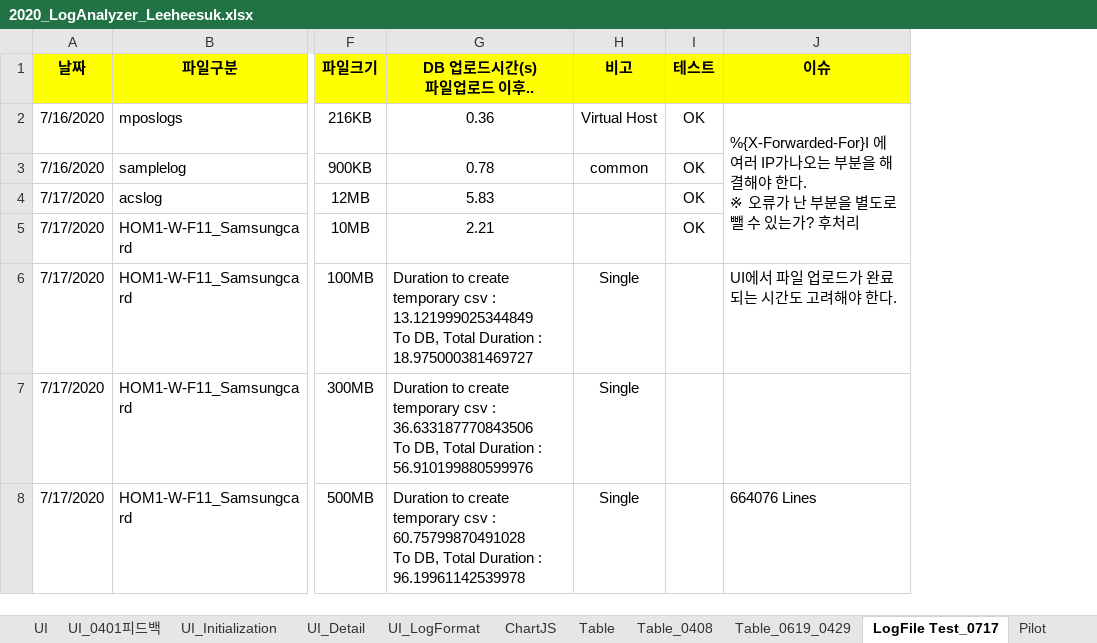
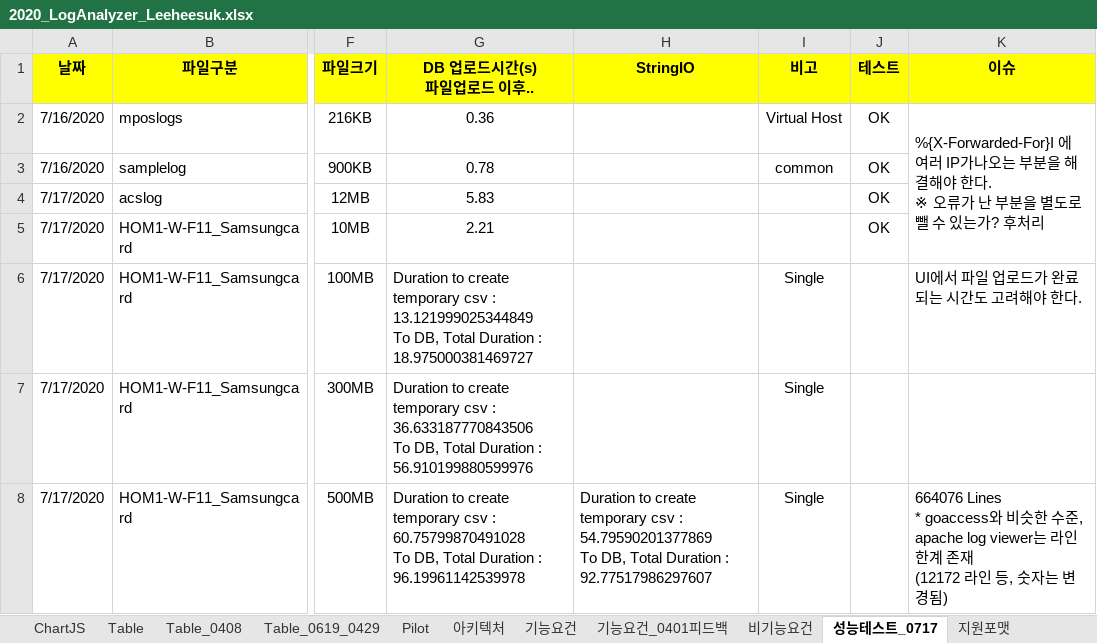
Before and after one commit to kimyd79/elao_codex, an Excel workbook: 2020_LogAnalyzer_Leeheesuk.xlsx, sheet 성능테스트_0717, drawn as a sheet; only a part is shown, gaps mark what is left out; values as stored, in another font and other column widths than the file's, no borders; charts and pictures not drawn; addresses are those after the commit; ↵ is a line break in a cell; the diff covers the shown part only; the diff names each change by its address in the sheet, - before the commit and + after, or states it on an @@ line.

```diff
--- a/2020_LogAnalyzer_Leeheesuk.xlsx (sheet 성능테스트_0717)
+++ b/2020_LogAnalyzer_Leeheesuk.xlsx (sheet 성능테스트_0717)
-sheet tab: LogFile Test_0717
+sheet tab: 성능테스트_0717
@@ sheet tab order changed: ChartJS | Table | Table_0408 | Table_0619_0429 | Pilot | 아키텍처 | 기능요건 | 기능요건_0401피드백 | 비기능요건 | 성능테스트_0717 | 지원포맷 @@
+column H (StringIO), row 8: Duration to create temporary csv : 54.79590201377869 ↵ To DB, Total Duration : 92.77517986297607
-K8 (이슈): 664076 Lines
+K8 (이슈): 664076 Lines ↵ * goaccess와 비슷한 수준, apache log viewer는 라인 한계 존재 ↵ (12172 라인 등, 숫자는 변경됨)
```
Also changed, not shown: 34 added rows, 7 edited cells and cell formats elsewhere in this sheet, sheet 비기능요건, charts or pictures, 4 other files.
